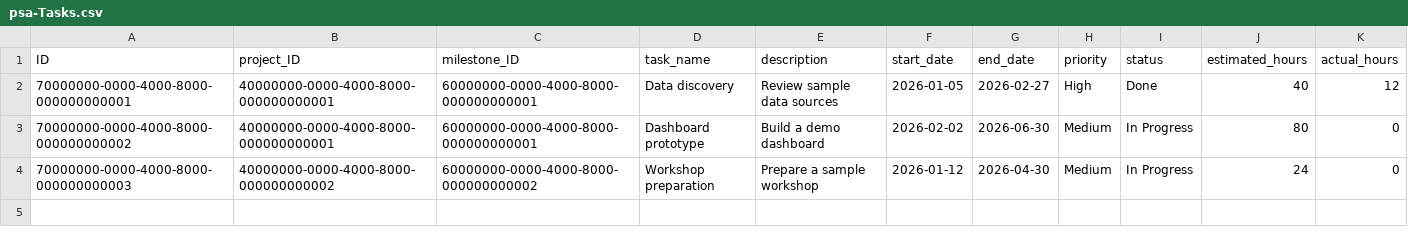
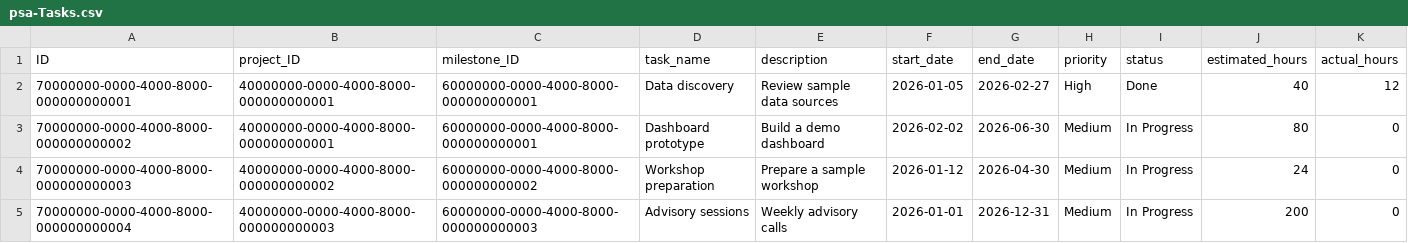
Before and after one commit to gauravkhivasara0/cg-sap-psa, a CSV file: db/data/psa-Tasks.csv, drawn as a sheet; the diff names each change by its address in the sheet, - before the commit and + after, or states it on an @@ line.

```diff
--- a/db/data/psa-Tasks.csv
+++ b/db/data/psa-Tasks.csv
+row 5: 70000000-0000-4000-8000-000000000004 | 40000000-0000-4000-8000-000000000003 | 60000000-0000-4000-8000-000000000003 | Advisory sessions | Weekly advisory calls | 2026-01-01 | 2026-12-31 | Medium | In Progress | 200 | 0
```
Also changed, not shown: db/data/psa-Budgets.csv, db/data/psa-Departments.csv, 27 other files.
